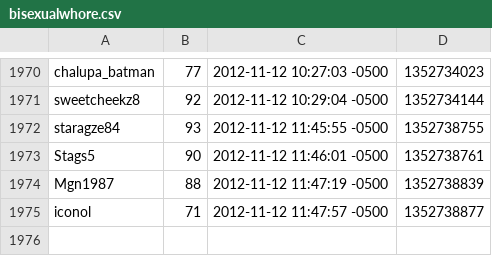
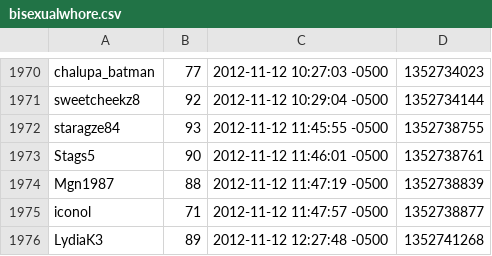
Before and after one commit to prokizzle/lazycupid.rb, a CSV file: bisexualwhore.csv, drawn as a sheet; only a part is shown, gaps mark what is left out; the diff names each change by its address in the sheet, - before the commit and + after, or states it on an @@ line.

```diff
--- a/bisexualwhore.csv
+++ b/bisexualwhore.csv
+row 1976: LydiaK3 | 89 | 2012-11-12 12:27:48 -0500 | 1352741268
```
Also changed, not shown: bisexualwhore_count.csv, 4 other files.
